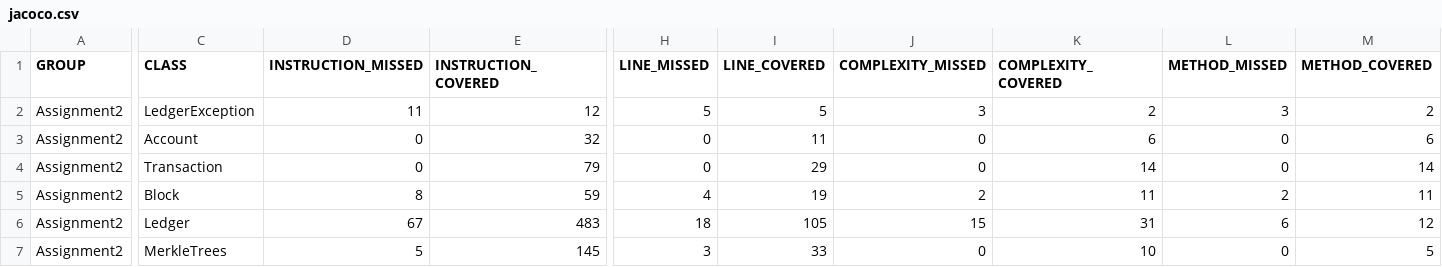
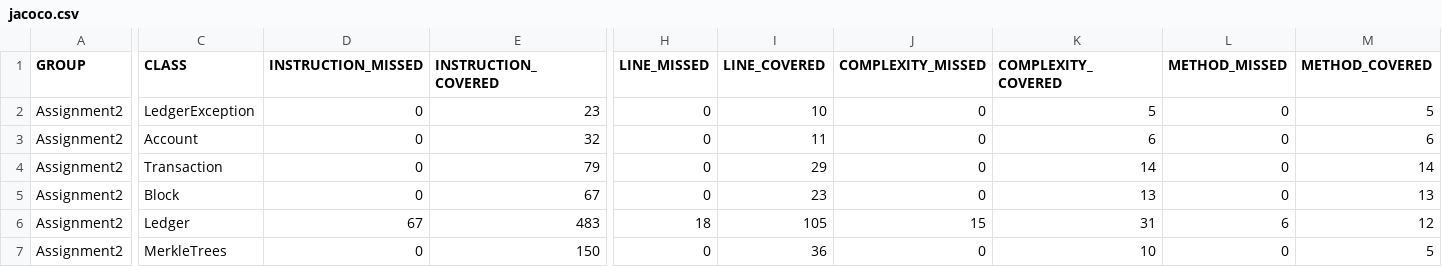
Before and after one commit to Austin-Simpson/se300-assignment2, a CSV file: target/site/jacoco/jacoco.csv, drawn as a sheet; only a part is shown, gaps mark what is left out; the diff names each change by its address in the sheet, - before the commit and + after, or states it on an @@ line.

```diff
--- a/target/site/jacoco/jacoco.csv
+++ b/target/site/jacoco/jacoco.csv
-D2 (INSTRUCTION_MISSED): 11
+D2 (INSTRUCTION_MISSED): 0
-E2 (INSTRUCTION_COVERED): 12
+E2 (INSTRUCTION_COVERED): 23
-H2 (LINE_MISSED): 5
+H2 (LINE_MISSED): 0
-I2 (LINE_COVERED): 5
+I2 (LINE_COVERED): 10
-J2 (COMPLEXITY_MISSED): 3
+J2 (COMPLEXITY_MISSED): 0
-K2 (COMPLEXITY_COVERED): 2
+K2 (COMPLEXITY_COVERED): 5
-L2 (METHOD_MISSED): 3
+L2 (METHOD_MISSED): 0
-M2 (METHOD_COVERED): 2
+M2 (METHOD_COVERED): 5
-D5 (INSTRUCTION_MISSED): 8
+D5 (INSTRUCTION_MISSED): 0
-E5 (INSTRUCTION_COVERED): 59
+E5 (INSTRUCTION_COVERED): 67
-H5 (LINE_MISSED): 4
+H5 (LINE_MISSED): 0
-I5 (LINE_COVERED): 19
+I5 (LINE_COVERED): 23
-J5 (COMPLEXITY_MISSED): 2
+J5 (COMPLEXITY_MISSED): 0
-K5 (COMPLEXITY_COVERED): 11
+K5 (COMPLEXITY_COVERED): 13
-L5 (METHOD_MISSED): 2
+L5 (METHOD_MISSED): 0
-M5 (METHOD_COVERED): 11
+M5 (METHOD_COVERED): 13
-D7 (INSTRUCTION_MISSED): 5
+D7 (INSTRUCTION_MISSED): 0
-E7 (INSTRUCTION_COVERED): 145
+E7 (INSTRUCTION_COVERED): 150
-H7 (LINE_MISSED): 3
+H7 (LINE_MISSED): 0
-I7 (LINE_COVERED): 33
+I7 (LINE_COVERED): 36
```
Also changed, not shown: 28 other files.
